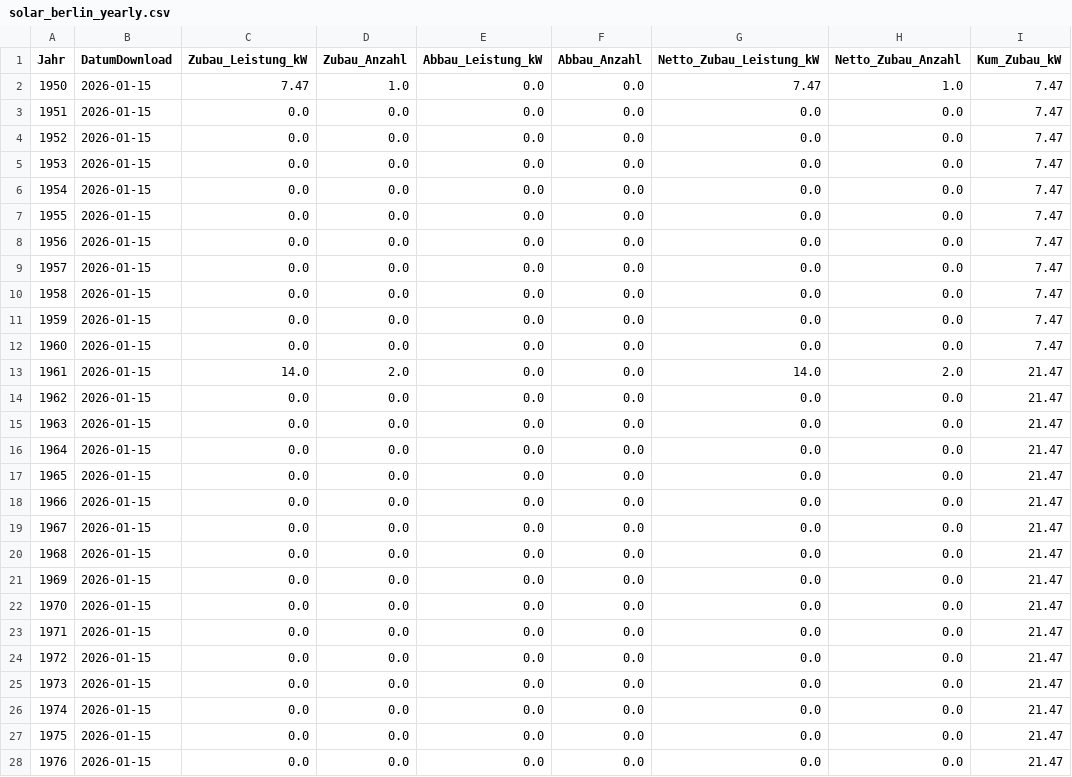
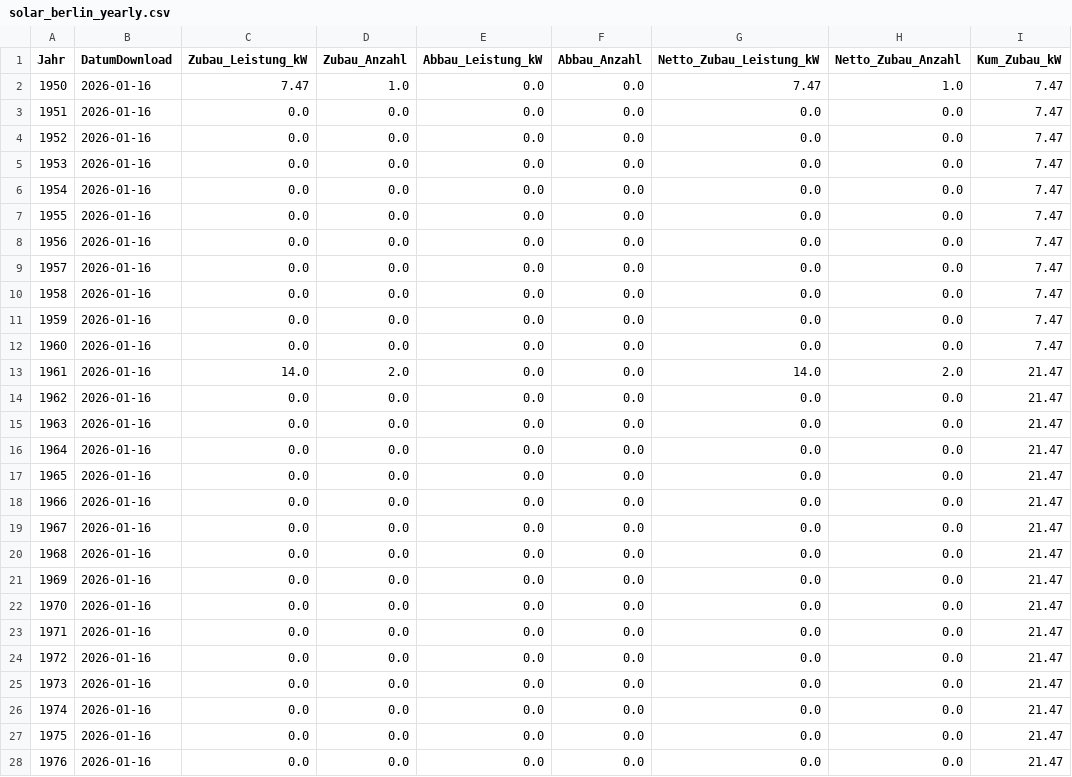
Before and after one commit to afanegas/pv-berlin, a CSV file: solar_berlin_yearly.csv, drawn as a sheet; only a part is shown; the diff covers the shown part only; the diff names each change by its address in the sheet, - before the commit and + after, or states it on an @@ line.

Commit message:
Auto-update solar data: 2026-01-16

```diff
--- a/solar_berlin_yearly.csv
+++ b/solar_berlin_yearly.csv
-B2:B28 (DatumDownload): 2026-01-15
+B2:B28 (DatumDownload): 2026-01-16
```
Also changed, not shown: 86 edited cells elsewhere in this file.
